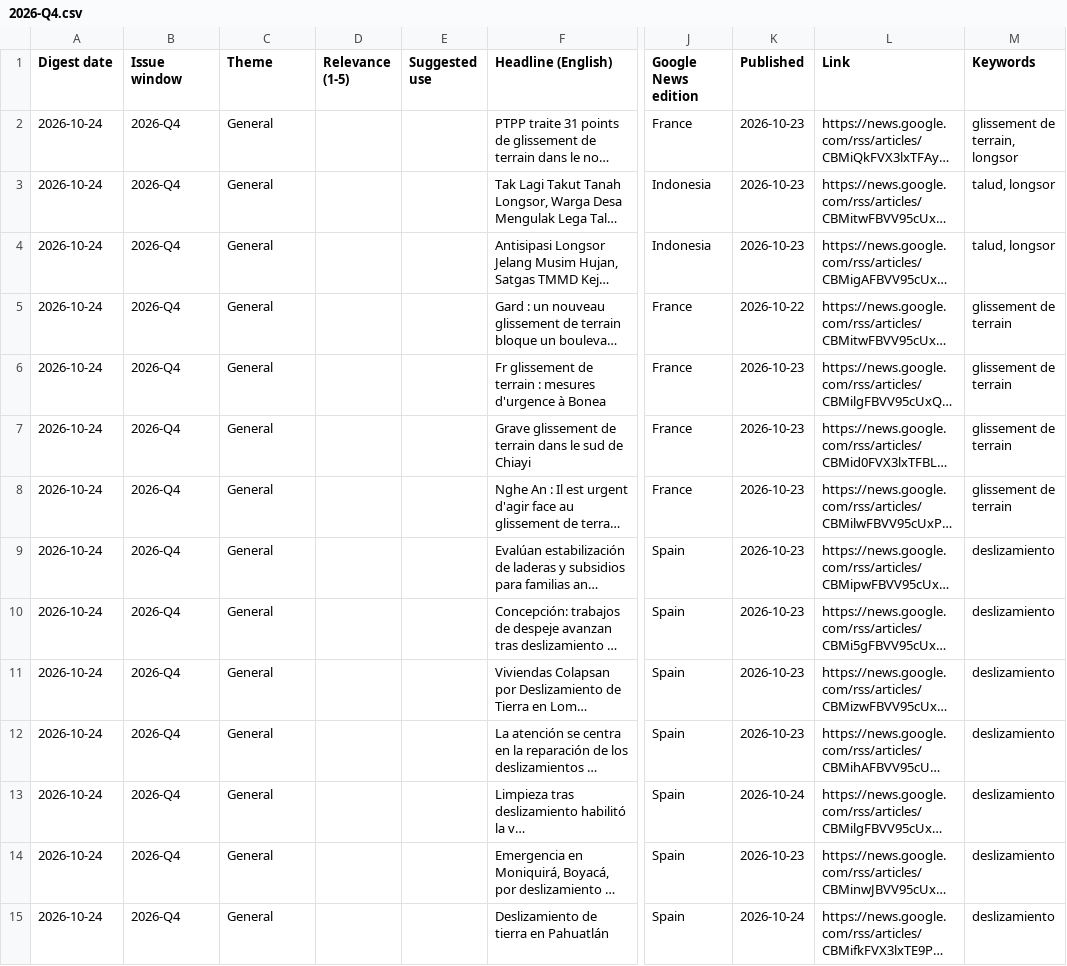
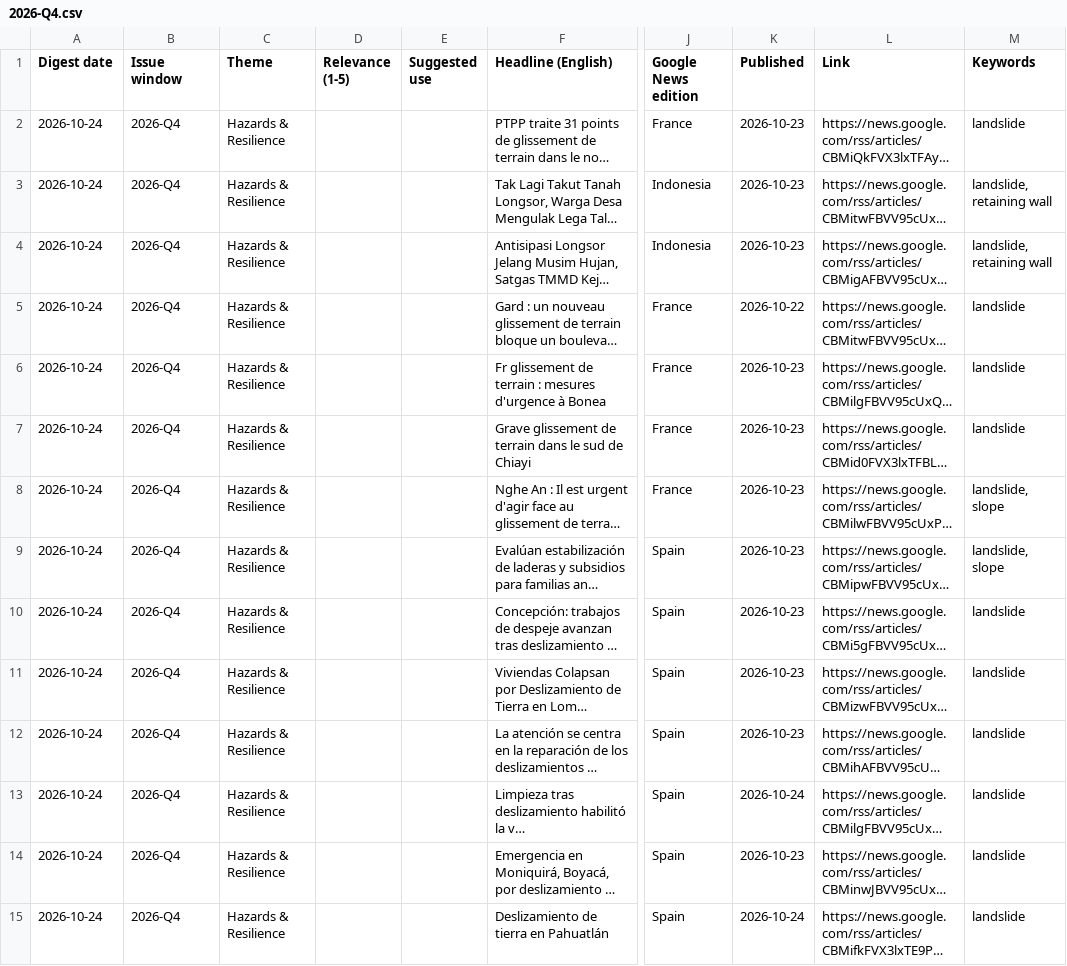
Before and after one commit to monabadr12/geotech-news, a CSV file: docs/exports/2026-Q4.csv, drawn as a sheet; only a part is shown, gaps mark what is left out; long unchanged cells end in …; the diff covers the shown part only; the diff names each change by its address in the sheet, - before the commit and + after, or states it on an @@ line.

```diff
--- a/docs/exports/2026-Q4.csv
+++ b/docs/exports/2026-Q4.csv
-C2:C15 (Theme): General
+C2:C15 (Theme): Hazards & Resilience
-M2 (Keywords): glissement de terrain, longsor
+M2 (Keywords): landslide
-M3:M4 (Keywords): talud, longsor
+M3:M4 (Keywords): landslide, retaining wall
-M5:M7 (Keywords): glissement de terrain
+M5:M7 (Keywords): landslide
-M8 (Keywords): glissement de terrain
+M8 (Keywords): landslide, slope
-M9 (Keywords): deslizamiento
+M9 (Keywords): landslide, slope
-M10:M15 (Keywords): deslizamiento
+M10:M15 (Keywords): landslide
```
Also changed, not shown: 1 added row, 1 removed row and 90 edited cells elsewhere in this file, 34 other files.
